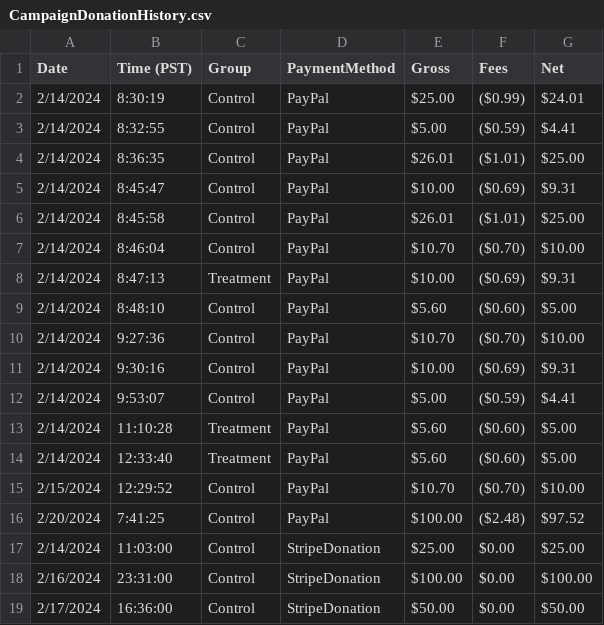
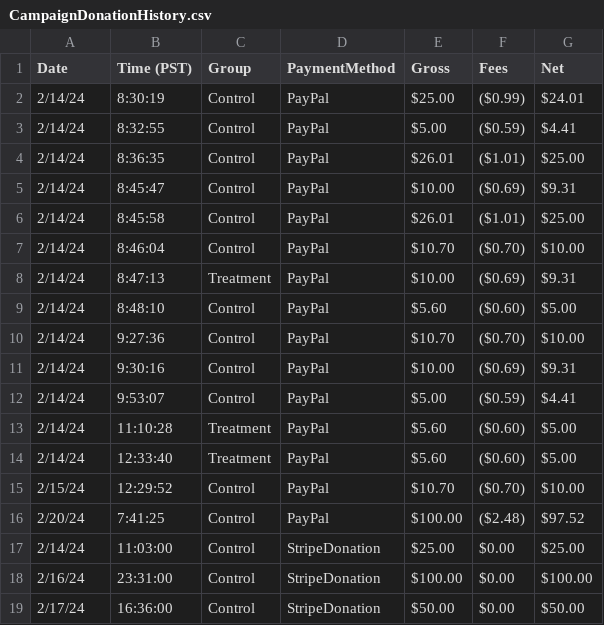
Before and after one commit to rsm-cds006/458FinalPresentationRepo, a CSV file: CampaignDonationHistory.csv, drawn as a sheet; the diff names each change by its address in the sheet, - before the commit and + after, or states it on an @@ line.

```diff
--- a/CampaignDonationHistory.csv
+++ b/CampaignDonationHistory.csv
-A2:A14 (Date): 2/14/2024
+A2:A14 (Date): 2/14/24
-A15 (Date): 2/15/2024
+A15 (Date): 2/15/24
-A16 (Date): 2/20/2024
+A16 (Date): 2/20/24
-A17 (Date): 2/14/2024
+A17 (Date): 2/14/24
-A18 (Date): 2/16/2024
+A18 (Date): 2/16/24
-A19 (Date): 2/17/2024
+A19 (Date): 2/17/24
```
Also changed, not shown: 2 other files.
